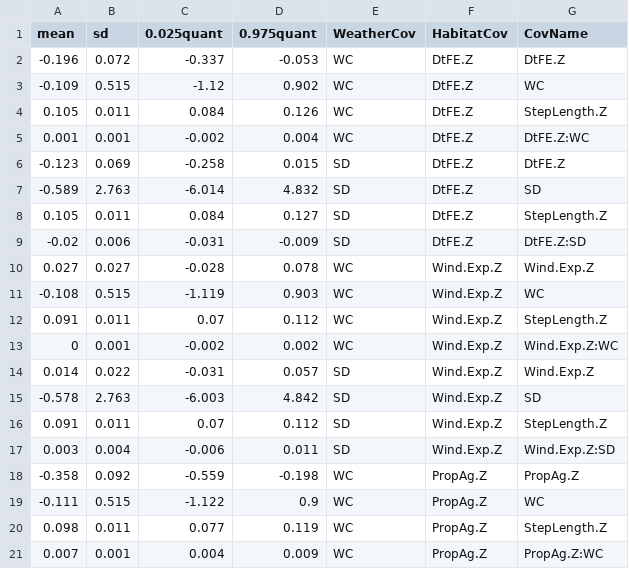
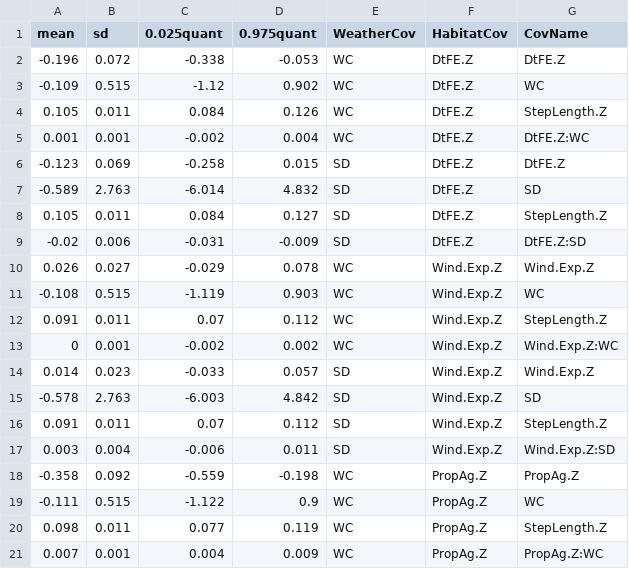
Before and after one commit to mattgonnerman/WinterSelection, a CSV file: Results/mobileresults.full.csv, drawn as a sheet; only a part is shown; the diff covers the shown part only.

```diff
--- a/Results/mobileresults.full.csv
+++ b/Results/mobileresults.full.csv
@@ -1,3 +1,3 @@
 "mean","sd","0.025quant","0.975quant","WeatherCov","HabitatCov","CovName"
--0.196,0.072,-0.337,-0.053,"WC","DtFE.Z","DtFE.Z"
+-0.196,0.072,-0.338,-0.053,"WC","DtFE.Z","DtFE.Z"
 -0.109,0.515,-1.12,0.902,"WC","DtFE.Z","WC"
@@ -9,3 +9,3 @@
 -0.02,0.006,-0.031,-0.009,"SD","DtFE.Z","DtFE.Z:SD"
-0.027,0.027,-0.028,0.078,"WC","Wind.Exp.Z","Wind.Exp.Z"
+0.026,0.027,-0.029,0.078,"WC","Wind.Exp.Z","Wind.Exp.Z"
 -0.108,0.515,-1.119,0.903,"WC","Wind.Exp.Z","WC"
@@ -13,3 +13,3 @@
 0,0.001,-0.002,0.002,"WC","Wind.Exp.Z","Wind.Exp.Z:WC"
-0.014,0.022,-0.031,0.057,"SD","Wind.Exp.Z","Wind.Exp.Z"
+0.014,0.023,-0.033,0.057,"SD","Wind.Exp.Z","Wind.Exp.Z"
 -0.578,2.763,-6.003,4.842,"SD","Wind.Exp.Z","SD"
```
Also changed, not shown: 16 added rows and 10 edited cells elsewhere in this file, Results/InteractionResults.csv, Results/MobileResults_HMM.csv, 14 other files.
